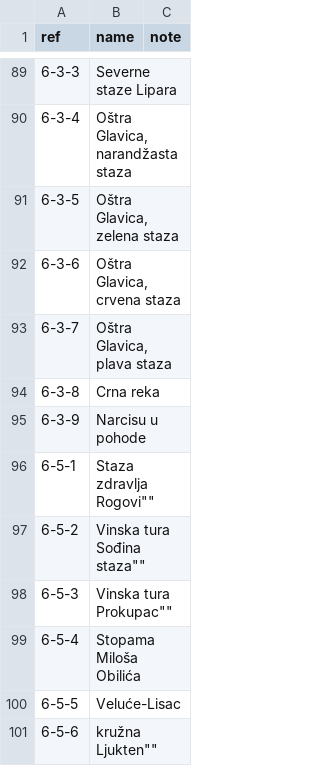
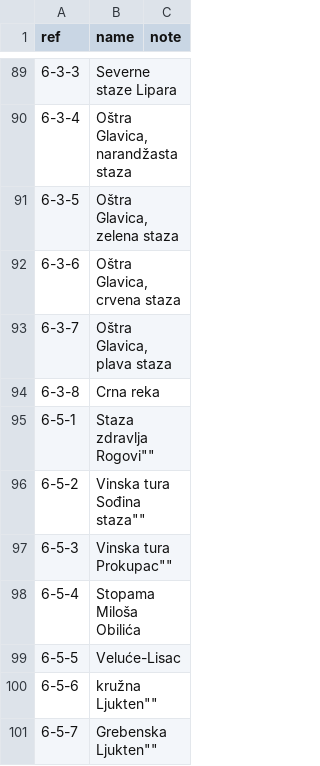
Before and after one commit to vanjakom/osm-pss-integration, a TSV file: dataset/missing-trails.tsv, drawn as a sheet; only a part is shown, gaps mark what is left out; the shorter side is filled out with more unchanged rows; the diff names each change by its address in the sheet, - before the commit and + after, or states it on an @@ line.

```diff
--- a/dataset/missing-trails.tsv
+++ b/dataset/missing-trails.tsv
-row 95: 6-3-9 | Narcisu u pohode
```
Also changed, not shown: dataset/osm-status.tsv, dataset/relation-mapping.tsv, 19 other files.
